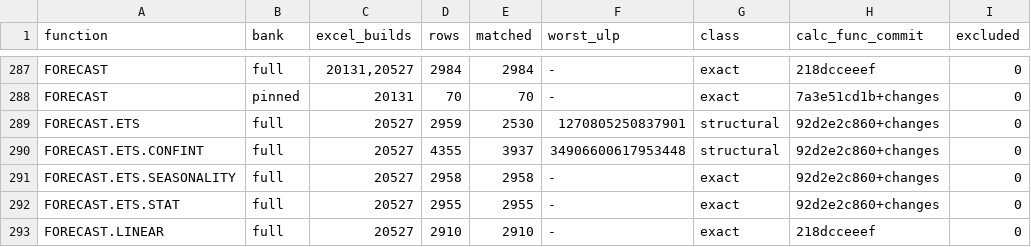
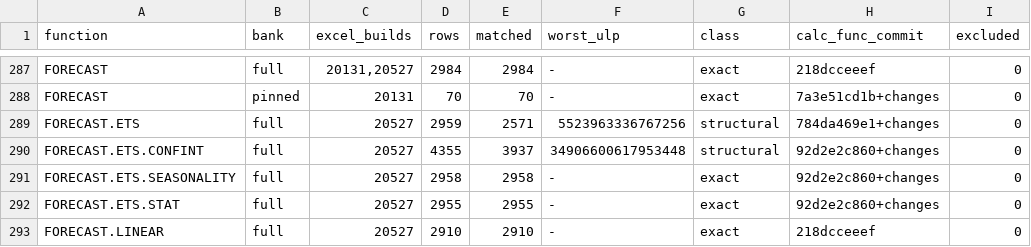
Before and after one commit to DnaCalc/DnaCalc, a TSV file: crates/calc-func/witness-status.tsv, drawn as a sheet; only a part is shown, gaps mark what is left out.

```diff
--- a/crates/calc-func/witness-status.tsv
+++ b/crates/calc-func/witness-status.tsv
@@ -288,3 +288,3 @@ FORECAST	full	20131,20527	2984	2984	-	exact	218dcceeef	0
 FORECAST	pinned	20131	70	70	-	exact	7a3e51cd1b+changes	0
-FORECAST.ETS	full	20527	2959	2530	1270805250837901	structural	92d2e2c860+changes	0
+FORECAST.ETS	full	20527	2959	2571	5523963336767256	structural	784da469e1+changes	0
 FORECAST.ETS.CONFINT	full	20527	4355	3937	34906600617953448	structural	92d2e2c860+changes	0
```
Also changed, not shown: 2 other files.
